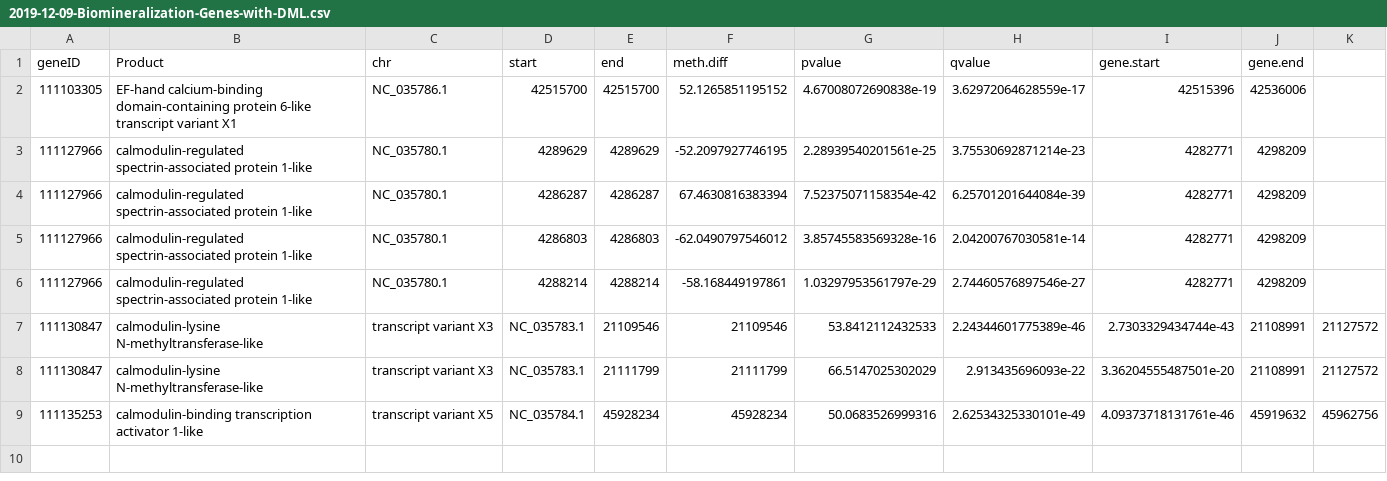
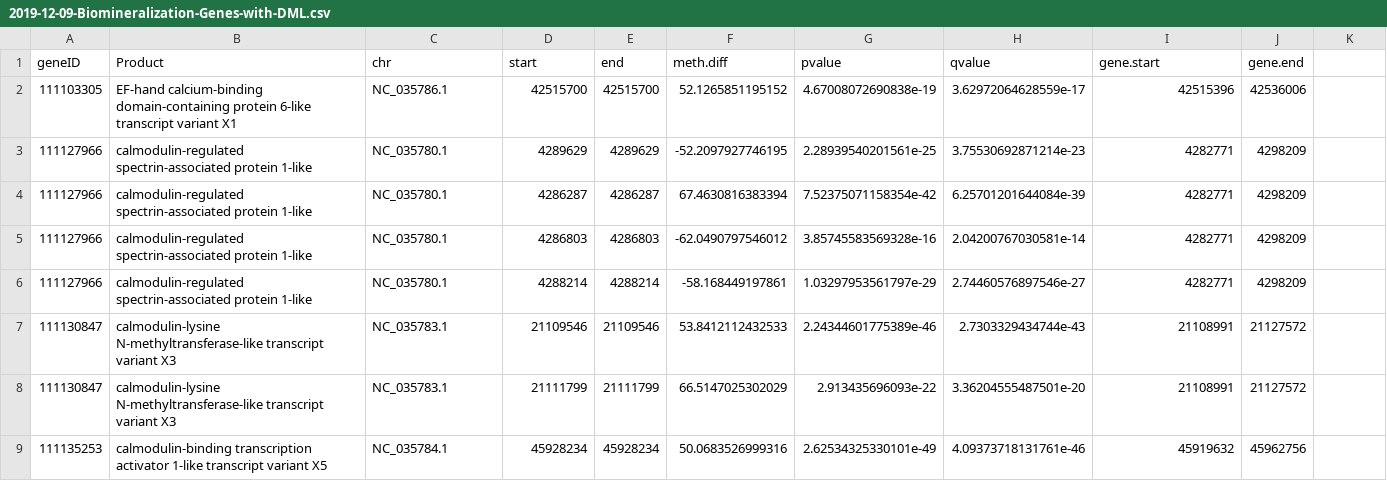
Before and after one commit to fish546-2018/yaamini-virginica, a CSV file: analyses/2018-12-02-Gene-Enrichment-Analysis/2019-12-09-Biomineralization-Genes-with-DML.csv, drawn as a sheet.

Commit message:
Update 2019-12-09-Biomineralization-Genes-with-DML.csv

```diff
--- a/analyses/2018-12-02-Gene-Enrichment-Analysis/2019-12-09-Biomineralization-Genes-with-DML.csv
+++ b/analyses/2018-12-02-Gene-Enrichment-Analysis/2019-12-09-Biomineralization-Genes-with-DML.csv
@@ -6,4 +6,4 @@ geneID,Product,chr,start,end,meth.diff,pvalue,qvalue,gene.start,gene.end
 111127966,calmodulin-regulated spectrin-associated protein 1-like,NC_035780.1,4288214,4288214,-58.168449197861,1.03297953561797e-29,2.74460576897546e-27,4282771,4298209
-111130847,calmodulin-lysine N-methyltransferase-like, transcript variant X3,NC_035783.1,21109546,21109546,53.8412112432533,2.24344601775389e-46,2.7303329434744e-43,21108991,21127572
-111130847,calmodulin-lysine N-methyltransferase-like, transcript variant X3,NC_035783.1,21111799,21111799,66.5147025302029,2.913435696093e-22,3.36204555487501e-20,21108991,21127572
-111135253,calmodulin-binding transcription activator 1-like, transcript variant X5,NC_035784.1,45928234,45928234,50.0683526999316,2.62534325330101e-49,4.09373718131761e-46,45919632,45962756
+111130847,calmodulin-lysine N-methyltransferase-like transcript variant X3,NC_035783.1,21109546,21109546,53.8412112432533,2.24344601775389e-46,2.7303329434744e-43,21108991,21127572
+111130847,calmodulin-lysine N-methyltransferase-like transcript variant X3,NC_035783.1,21111799,21111799,66.5147025302029,2.913435696093e-22,3.36204555487501e-20,21108991,21127572
+111135253,calmodulin-binding transcription activator 1-like transcript variant X5,NC_035784.1,45928234,45928234,50.0683526999316,2.62534325330101e-49,4.09373718131761e-46,45919632,45962756
```
